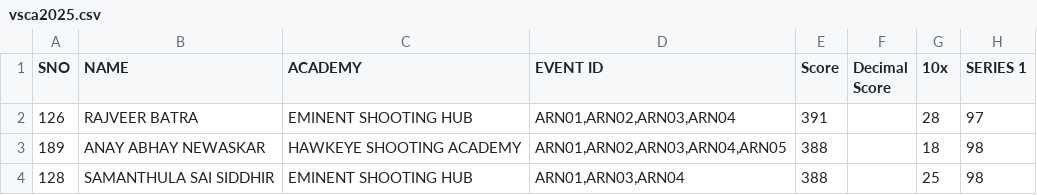
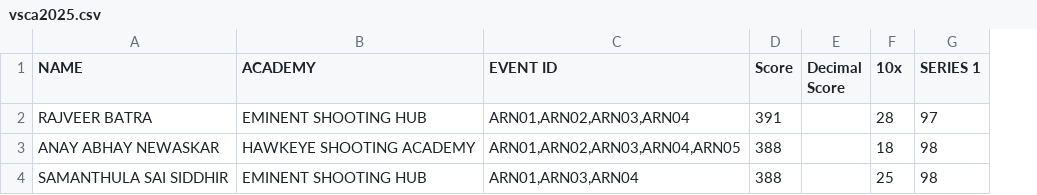
Before and after one commit to intellishoot/intellishoot, a CSV file: vsca2025.csv, drawn as a sheet; only a part is shown; the diff names each change by its address in the sheet, - before the commit and + after, or states it on an @@ line.

Commit message:
Update vsca2025.csv

```diff
--- a/vsca2025.csv
+++ b/vsca2025.csv
-column A (SNO), rows 2-4: 126 | 189 | 128
```
